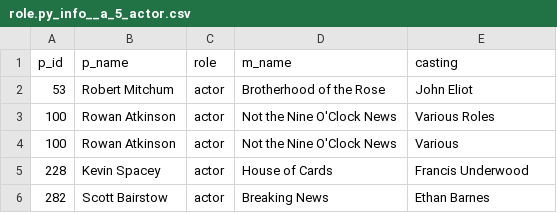
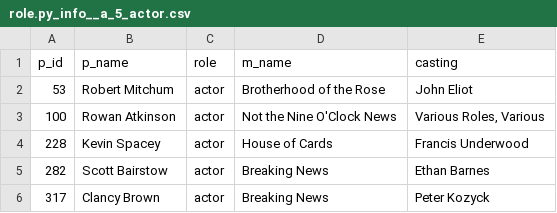
Before and after one commit to jinclef/ITE2038_DBMS, a CSV file: DB04_application/2021006317_answer/role.py_info__a_5_actor.csv, drawn as a sheet.

```diff
--- a/DB04_application/2021006317_answer/role.py_info__a_5_actor.csv
+++ b/DB04_application/2021006317_answer/role.py_info__a_5_actor.csv
@@ -2,5 +2,5 @@ p_id,p_name,role,m_name,casting
 53,Robert Mitchum,actor,Brotherhood of the Rose,John Eliot
-100,Rowan Atkinson,actor,Not the Nine O'Clock News,Various Roles
-100,Rowan Atkinson,actor,Not the Nine O'Clock News,Various
+100,Rowan Atkinson,actor,Not the Nine O'Clock News,"Various Roles, Various"
 228,Kevin Spacey,actor,House of Cards,Francis Underwood
 282,Scott Bairstow,actor,Breaking News,Ethan Barnes
+317,Clancy Brown,actor,Breaking News,Peter Kozyck
```
Also changed, not shown: DB04_application/2021006317_answer/customer.py_info__g_Action.csv, 8 other files.
